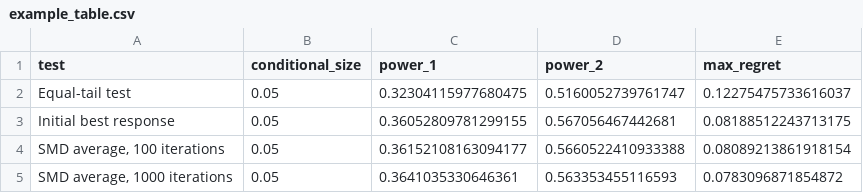
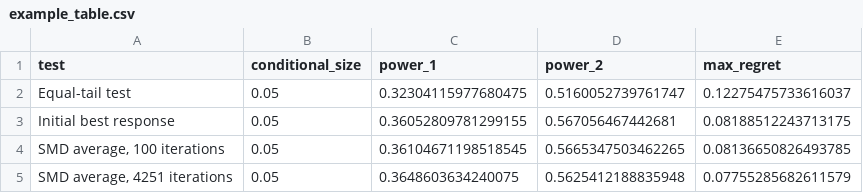
Before and after one commit to aaf101/SMD-for-Conditional-Similarity, a CSV file: results/example_table.csv, drawn as a sheet.

Commit message:
Select iteration budget from regret tolerance

```diff
--- a/results/example_table.csv
+++ b/results/example_table.csv
@@ -3,3 +3,3 @@ Equal-tail test,0.05,0.32304115977680475,0.5160052739761747,0.12275475733616037
 Initial best response,0.05,0.36052809781299155,0.567056467442681,0.08188512243713175
-"SMD average, 100 iterations",0.05,0.36152108163094177,0.5660522410933388,0.08089213861918154
-"SMD average, 1000 iterations",0.05,0.3641035330646361,0.563353455116593,0.0783096871854872
+"SMD average, 100 iterations",0.05,0.36104671198518545,0.5665347503462265,0.08136650826493785
+"SMD average, 4251 iterations",0.05,0.3648603634240075,0.5625412188835948,0.07755285682611579
```
Also changed, not shown: 13 other files.
